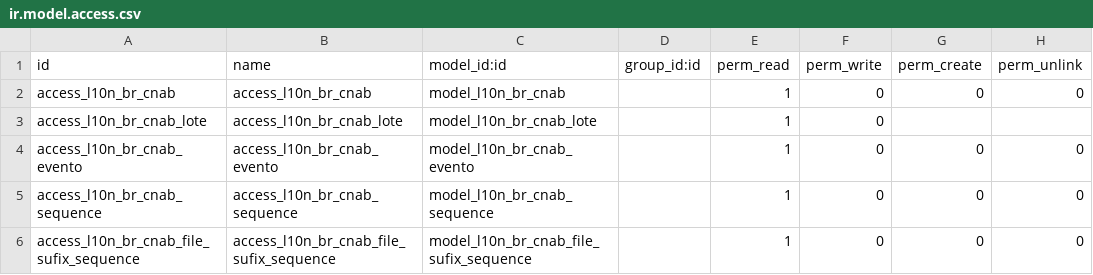
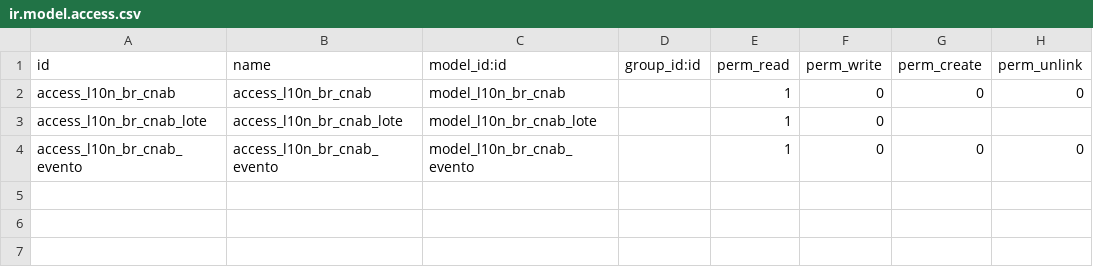
Before and after one commit to rieh/l10n-brazil, a CSV file: l10n_br_account_payment_cobranca/security/ir.model.access.csv, drawn as a sheet; the diff names each change by its address in the sheet, - before the commit and + after, or states it on an @@ line.

Commit message:
[REM] Modelos obsoletos
Signed-off-by: Luis Felipe Mileo <mileo@kmee.com.br>

```diff
--- a/l10n_br_account_payment_cobranca/security/ir.model.access.csv
+++ b/l10n_br_account_payment_cobranca/security/ir.model.access.csv
-row 5: access_l10n_br_cnab_sequence | access_l10n_br_cnab_sequence | model_l10n_br_cnab_sequence |  | 1 | 0 | 0 | 0
-row 6: access_l10n_br_cnab_file_sufix_sequence | access_l10n_br_cnab_file_sufix_sequence | model_l10n_br_cnab_file_sufix_sequence |  | 1 | 0 | 0 | 0
```
Also changed, not shown: 4 other files.
